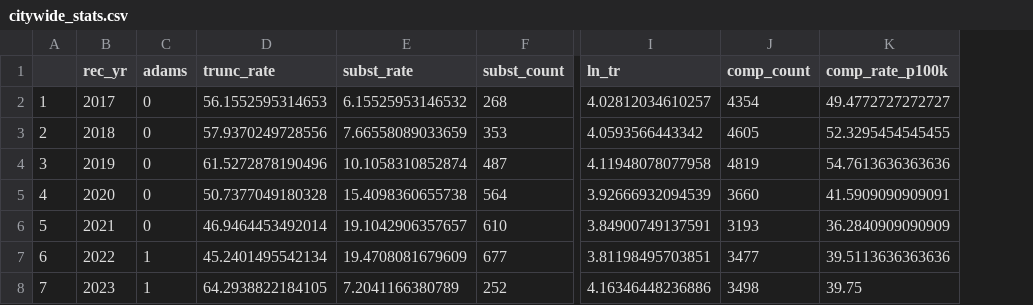
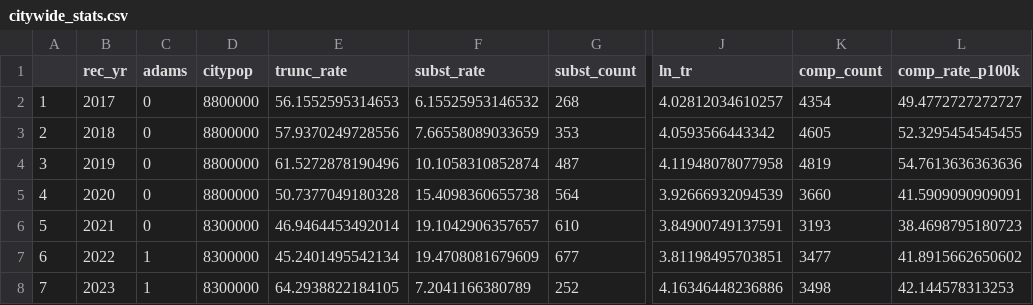
Before and after one commit to plitke0899/PADS-Final-Project-CCRB, a CSV file: citywide_stats.csv, drawn as a sheet; only a part is shown, gaps mark what is left out; addresses are those after the commit; the diff names each change by its address in the sheet, - before the commit and + after, or states it on an @@ line.

```diff
--- a/citywide_stats.csv
+++ b/citywide_stats.csv
+column D (citypop), rows 2-8: 8800000 | 8800000 | 8800000 | 8800000 | 8300000 | 8300000 | 8300000
-L6 (comp_rate_p100k): 36.2840909090909
+L6 (comp_rate_p100k): 38.4698795180723
-L7 (comp_rate_p100k): 39.5113636363636
+L7 (comp_rate_p100k): 41.8915662650602
-L8 (comp_rate_p100k): 39.75
+L8 (comp_rate_p100k): 42.144578313253
```
Also changed, not shown: c_a_wrap2.csv, c_a_wrap3.csv, 23 other files.
